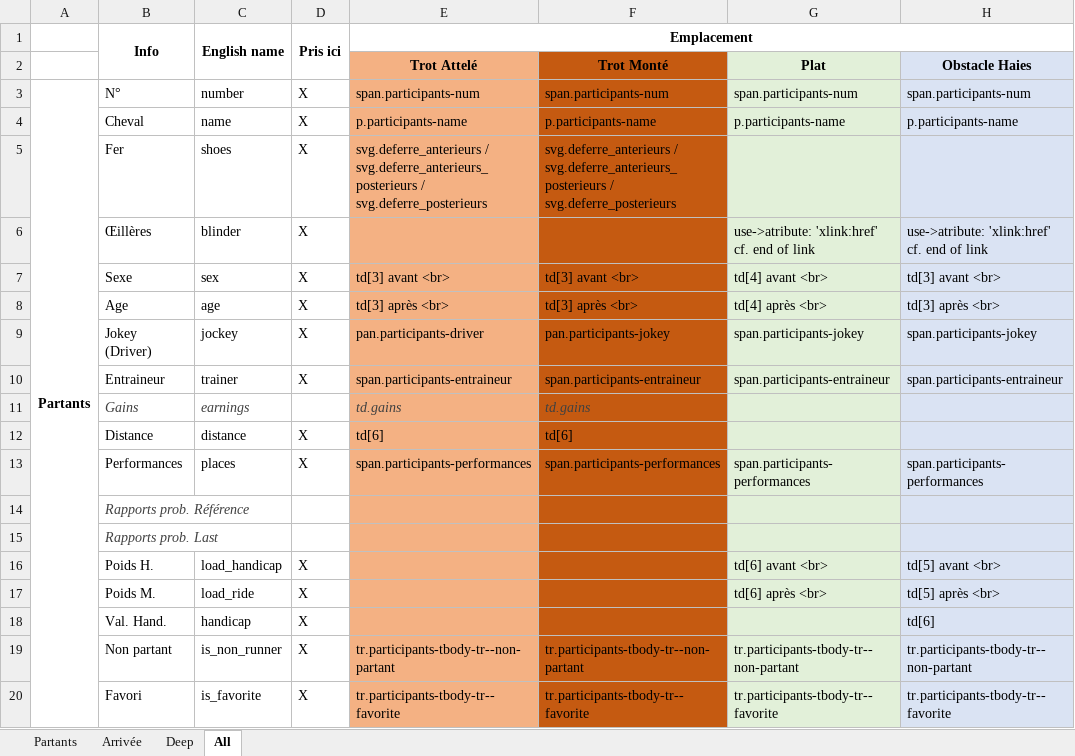
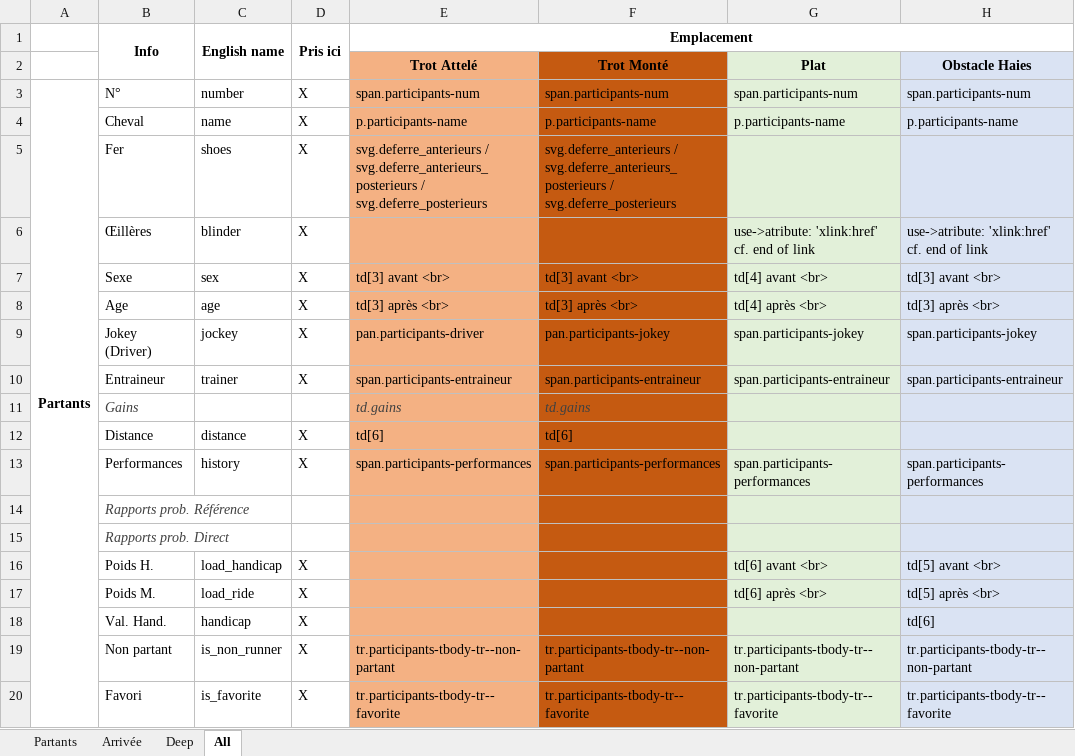
Before and after one commit to PascalMahe/DemoRuby, an Excel workbook: Notes/table_fetch_runner_locations.xlsx, sheet All, drawn as a sheet; only a part is shown; values as stored, in another font and other column widths than the file's, no borders; the diff covers the shown part only; the diff names each change by its address in the sheet, - before the commit and + after, or states it on an @@ line.

```diff
--- a/Notes/table_fetch_runner_locations.xlsx (sheet All)
+++ b/Notes/table_fetch_runner_locations.xlsx (sheet All)
-C11: earnings
+C11: (empty)
-C13: places
+C13: history
-B15: Rapports prob. Last
+B15: Rapports prob. Direct
```
Also changed, not shown: 19 edited cells elsewhere in this sheet.
